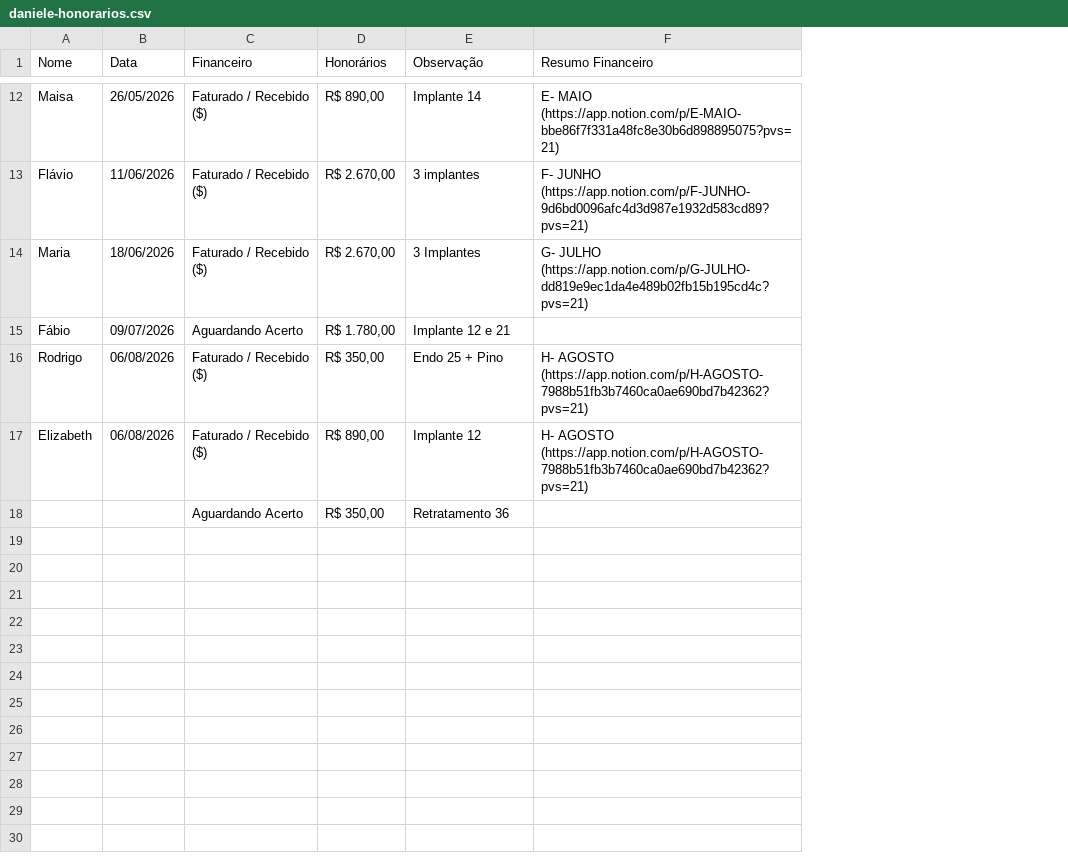
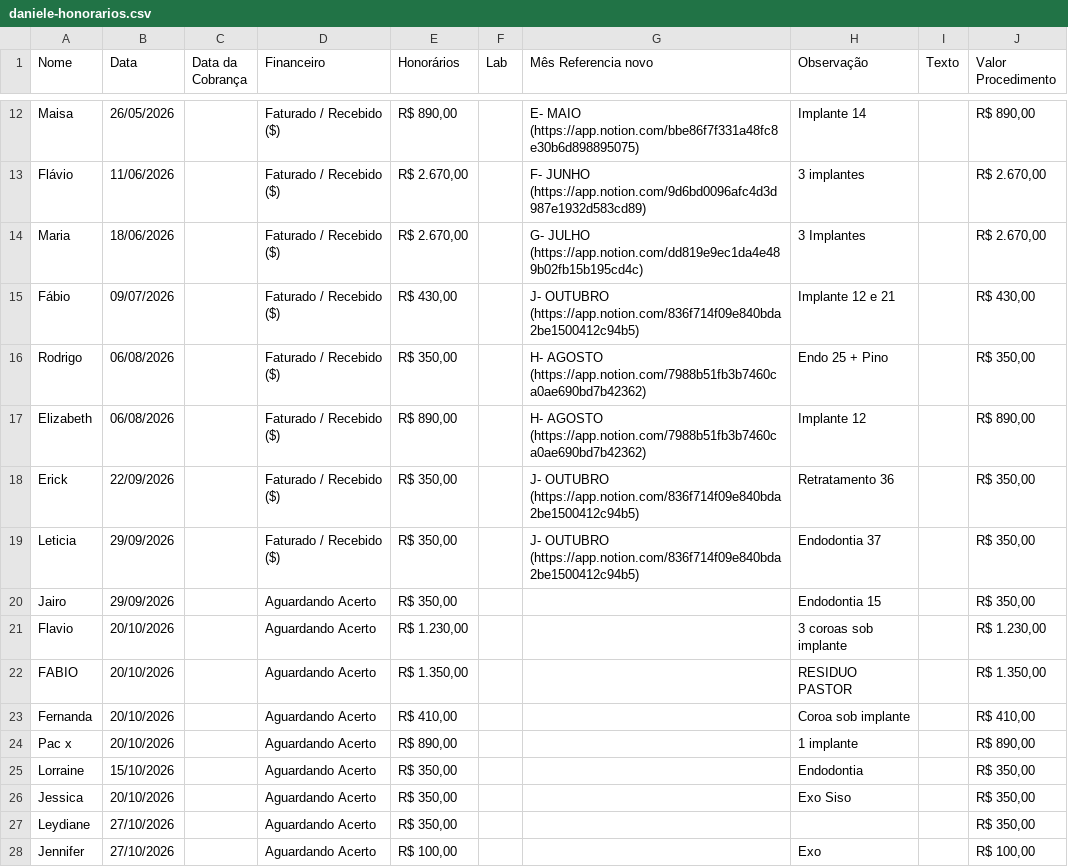
Before and after one commit to drgabrielchevalier-coder/drgabrielrosa, a CSV file: assets/data/imports/daniele-honorarios.csv, drawn as a sheet; only a part is shown, gaps mark what is left out; removed rows and columns are numbered as before the commit, all else as after; the diff covers the shown part only; the diff names each change by its address in the sheet, - before the commit and + after, or states it on an @@ line.

```diff
--- a/assets/data/imports/daniele-honorarios.csv
+++ b/assets/data/imports/daniele-honorarios.csv
+column C (Data da Cobrança), empty
+column F (Lab), empty
+column G (Mês Referencia novo), rows 12-17: E- MAIO (https://app.notion.com/bbe86f7f331a48fc8e30b6d898895075) | F- JUNHO (https://app.notion.com/9d6bd0096afc4d3d987e1932d583cd89) | G- JULHO (https://app.notion.com/dd819e9ec1da4e489b02fb15b195cd4c) | J- OUTUBRO (https://app.notion.com/836f714f09e840bda2be1500412c94b5) | H- AGOSTO (https://app.notion.com/7988b51fb3b7460ca0ae690bd7b42362) | H- AGOSTO (https://app.notion.com/7988b51fb3b7460ca0ae690bd7b42362)
-column F (Resumo Financeiro), rows 12-17: E- MAIO (https://app.notion.com/p/E-MAIO-bbe86f7f331a48fc8e30b6d898895075?pvs=21) | F- JUNHO (https://app.notion.com/p/F-JUNHO-9d6bd0096afc4d3d987e1932d583cd89?pvs=21) | G- JULHO (https://app.notion.com/p/G-JULHO-dd819e9ec1da4e489b02fb15b195cd4c?pvs=21) |  | H- AGOSTO (https://app.notion.com/p/H-AGOSTO-7988b51fb3b7460ca0ae690bd7b42362?pvs=21) | H- AGOSTO (https://app.notion.com/p/H-AGOSTO-7988b51fb3b7460ca0ae690bd7b42362?pvs=21)
+column I (Texto), empty
+column J (Valor Procedimento), rows 12-17: R$ 890,00 | R$ 2.670,00 | R$ 2.670,00 | R$ 430,00 | R$ 350,00 | R$ 890,00
-D15 (Financeiro): Aguardando Acerto
+D15 (Financeiro): Faturado / Recebido ($)
-E15 (Honorários): R$ 1.780,00
+E15 (Honorários): R$ 430,00
-row 18:  |  | Aguardando Acerto | R$ 350,00 | Retratamento 36
+row 18: Erick | 22/09/2026 |  | Faturado / Recebido ($) | R$ 350,00 |  | J- OUTUBRO (https://app.notion.com/836f714f09e840bda2be1500412c94b5) | Retratamento 36 |  | R$ 350,00
+row 19: Leticia | 29/09/2026 |  | Faturado / Recebido ($) | R$ 350,00 |  | J- OUTUBRO (https://app.notion.com/836f714f09e840bda2be1500412c94b5) | Endodontia 37 |  | R$ 350,00
+row 20: Jairo | 29/09/2026 |  | Aguardando Acerto | R$ 350,00 |  |  | Endodontia 15 |  | R$ 350,00
+row 21: Flavio | 20/10/2026 |  | Aguardando Acerto | R$ 1.230,00 |  |  | 3 coroas sob implante |  | R$ 1.230,00
+row 22: FABIO | 20/10/2026 |  | Aguardando Acerto | R$ 1.350,00 |  |  | RESIDUO PASTOR |  | R$ 1.350,00
+row 23: Fernanda | 20/10/2026 |  | Aguardando Acerto | R$ 410,00 |  |  | Coroa sob implante |  | R$ 410,00
+row 24: Pac x | 20/10/2026 |  | Aguardando Acerto | R$ 890,00 |  |  | 1 implante |  | R$ 890,00
+row 25: Lorraine | 15/10/2026 |  | Aguardando Acerto | R$ 350,00 |  |  | Endodontia |  | R$ 350,00
+row 26: Jessica | 20/10/2026 |  | Aguardando Acerto | R$ 350,00 |  |  | Exo Siso |  | R$ 350,00
+row 27: Leydiane | 27/10/2026 |  | Aguardando Acerto | R$ 350,00 |  |  |  |  | R$ 350,00
+row 28: Jennifer | 27/10/2026 |  | Aguardando Acerto | R$ 100,00 |  |  | Exo |  | R$ 100,00
```
Also changed, not shown: 2 added rows and 2 moved rows elsewhere in this file, assets/data/imports/allon-honorarios.csv, assets/data/imports/custos.csv, 8 other files.
